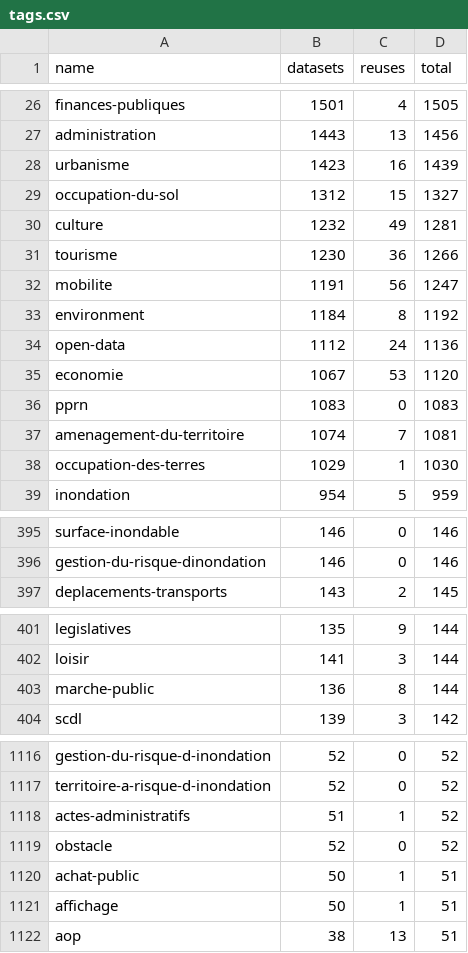
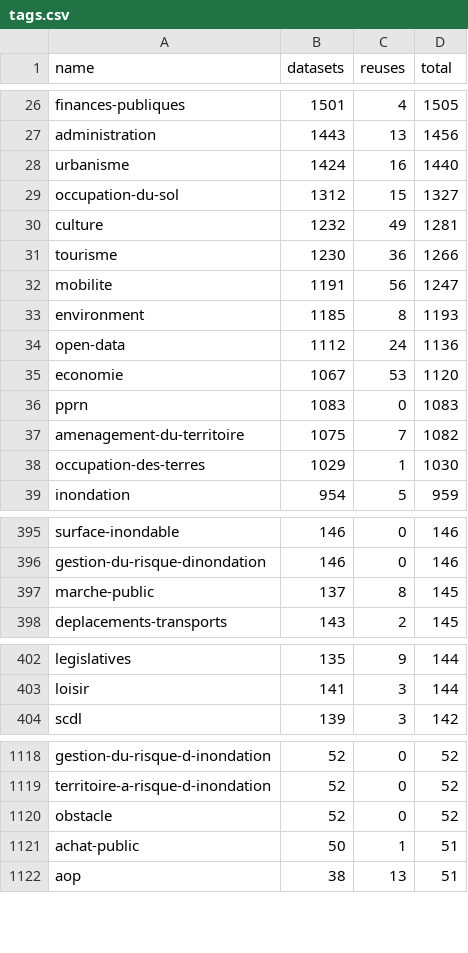
Before and after one commit to taniki/flat.dgfr, a CSV file: tags.csv, drawn as a sheet; only a part is shown, gaps mark what is left out; the diff covers the shown part only.

Commit message:
Flat: latest data (2023-04-23T00:42:35.185Z) {   "date": "2023-04-23T00:42:35.185Z",   "files": [     {       "name": "datasets.csv",       "deltaBytes": 11800,       "source": "https://www.data.gouv.fr/fr/datasets/r/f868cca6-8da1-4369-a78d-47463f19a9a3"     },     {       "name": "organizations.csv",       "deltaBytes": 605,       "source": "https://www.data.gouv.fr/fr/datasets/r/b7bbfedc-2448-4135-a6c7-104548d396e7"     },     {       "name": "discussions.csv",       "deltaBytes": 5652,       "source": "https://www.data.gouv.fr/fr/datasets/r/d77705e1-4ecd-461c-8c24-662d47c4c2f9"     },     {       "name": "reuses.csv",       "deltaBytes": 219,       "source": "https://www.data.gouv.fr/fr/datasets/r/970aafa0-3778-4d8b-b9d1-de937525e379"     },     {       "name": "tags.csv",       "deltaBytes": 0,       "source": "https://www.data.gouv.fr/fr/datasets/r/1ac234c7-1da4-49cf-a122-646b21d64b43"     }   ] }

```diff
--- a/tags.csv
+++ b/tags.csv
@@ -27,3 +27,3 @@
 "administration";1443;13;1456
-"urbanisme";1423;16;1439
+"urbanisme";1424;16;1440
 "occupation-du-sol";1312;15;1327
@@ -32,3 +32,3 @@
 "mobilite";1191;56;1247
-"environment";1184;8;1192
+"environment";1185;8;1193
 "open-data";1112;24;1136
@@ -36,3 +36,3 @@
 "pprn";1083;0;1083
-"amenagement-du-territoire";1074;7;1081
+"amenagement-du-territoire";1075;7;1082
 "occupation-des-terres";1029;1;1030
@@ -396,2 +396,3 @@
 "gestion-du-risque-dinondation";146;0;146
+"marche-public";137;8;145
 "deplacements-transports";143;2;145
@@ -402,3 +403,2 @@
 "loisir";141;3;144
-"marche-public";136;8;144
 "scdl";139;3;142
@@ -1117,6 +1119,4 @@
 "territoire-a-risque-d-inondation";52;0;52
-"actes-administratifs";51;1;52
 "obstacle";52;0;52
 "achat-public";50;1;51
-"affichage";50;1;51
 "aop";38;13;51
```
Also changed, not shown: 18 added rows, 16 removed rows and 16 edited cells elsewhere in this file, 2 other files.
